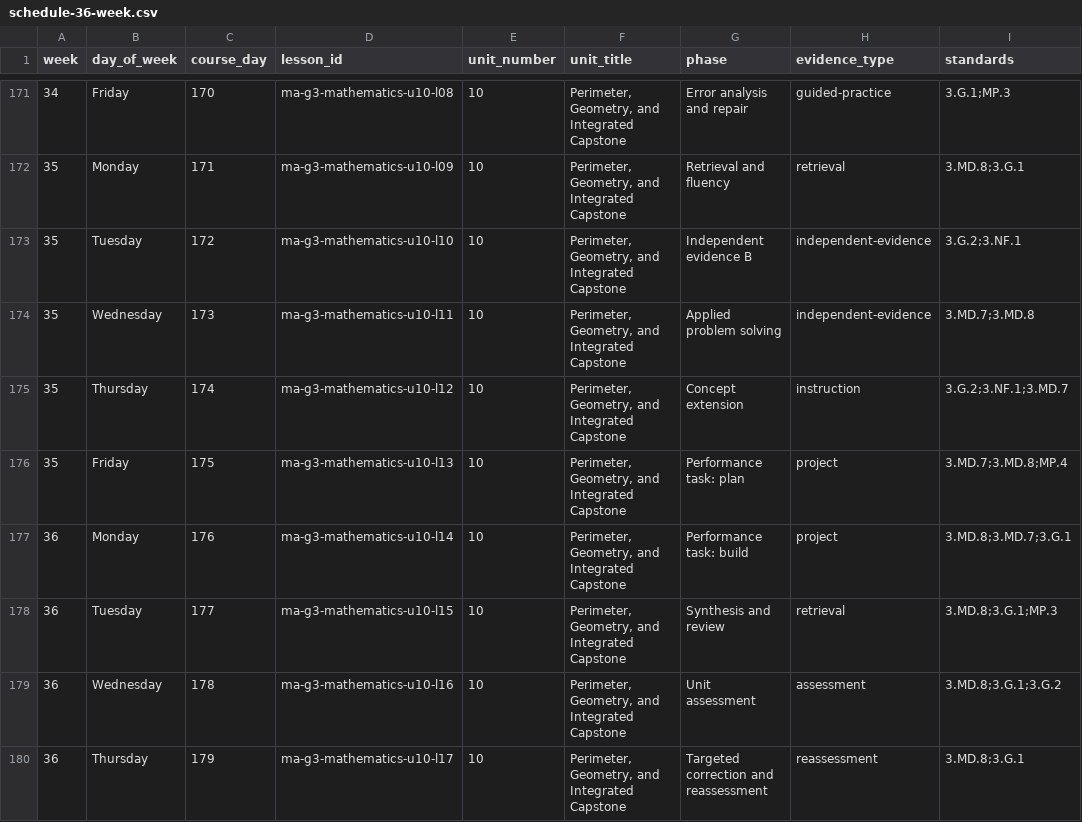
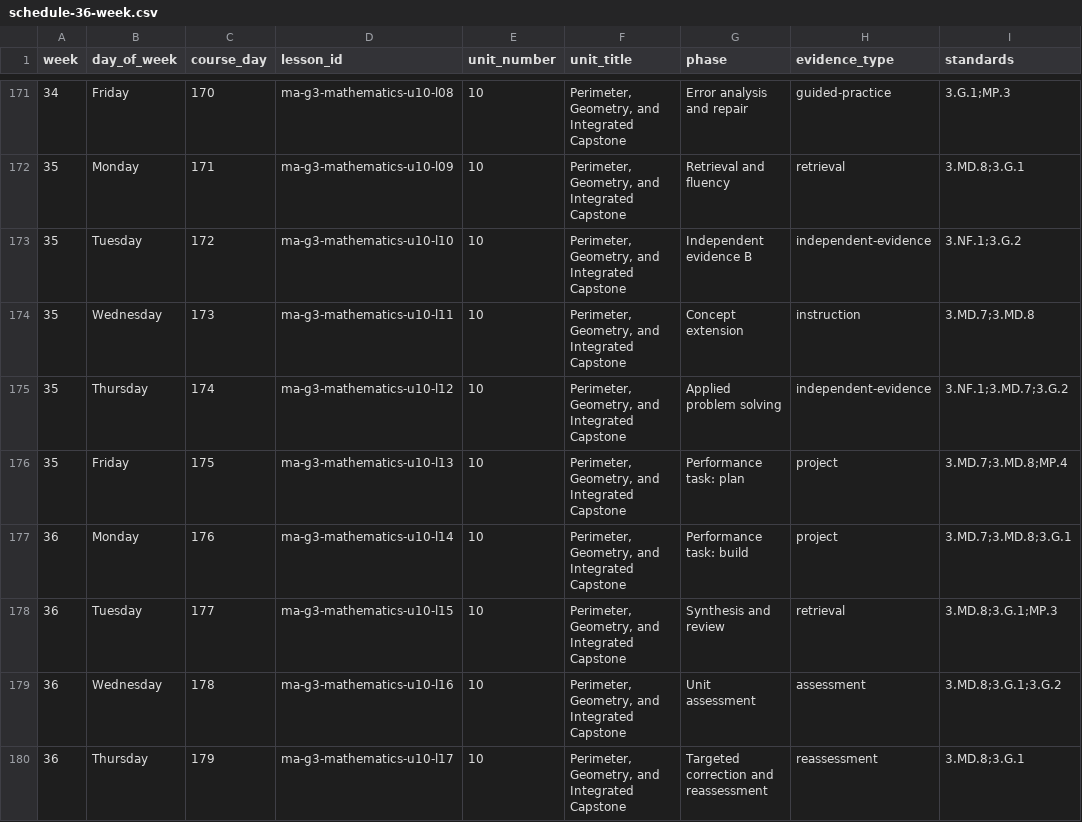
Before and after one commit to Kaili907/homeschool-hq, a CSV file: curriculum-authoring/full-family-grade34/subjects/mathematics/courses/grade-3/mathematics/schedule-36-week.csv, drawn as a sheet; only a part is shown, gaps mark what is left out; the diff covers the shown part only.

```diff
--- a/curriculum-authoring/full-family-grade34/subjects/mathematics/courses/grade-3/mathematics/schedule-36-week.csv
+++ b/curriculum-authoring/full-family-grade34/subjects/mathematics/courses/grade-3/mathematics/schedule-36-week.csv
@@ -172,7 +172,7 @@ week,day_of_week,course_day,lesson_id,unit_number,unit_title,phase,evidence_type
 35,Monday,171,ma-g3-mathematics-u10-l09,10,"Perimeter, Geometry, and Integrated Capstone",Retrieval and fluency,retrieval,3.MD.8;3.G.1
-35,Tuesday,172,ma-g3-mathematics-u10-l10,10,"Perimeter, Geometry, and Integrated Capstone",Independent evidence B,independent-evidence,3.G.2;3.NF.1
-35,Wednesday,173,ma-g3-mathematics-u10-l11,10,"Perimeter, Geometry, and Integrated Capstone",Applied problem solving,independent-evidence,3.MD.7;3.MD.8
-35,Thursday,174,ma-g3-mathematics-u10-l12,10,"Perimeter, Geometry, and Integrated Capstone",Concept extension,instruction,3.G.2;3.NF.1;3.MD.7
+35,Tuesday,172,ma-g3-mathematics-u10-l10,10,"Perimeter, Geometry, and Integrated Capstone",Independent evidence B,independent-evidence,3.NF.1;3.G.2
+35,Wednesday,173,ma-g3-mathematics-u10-l11,10,"Perimeter, Geometry, and Integrated Capstone",Concept extension,instruction,3.MD.7;3.MD.8
+35,Thursday,174,ma-g3-mathematics-u10-l12,10,"Perimeter, Geometry, and Integrated Capstone",Applied problem solving,independent-evidence,3.NF.1;3.MD.7;3.G.2
 35,Friday,175,ma-g3-mathematics-u10-l13,10,"Perimeter, Geometry, and Integrated Capstone",Performance task: plan,project,3.MD.7;3.MD.8;MP.4
-36,Monday,176,ma-g3-mathematics-u10-l14,10,"Perimeter, Geometry, and Integrated Capstone",Performance task: build,project,3.MD.8;3.MD.7;3.G.1
+36,Monday,176,ma-g3-mathematics-u10-l14,10,"Perimeter, Geometry, and Integrated Capstone",Performance task: build,project,3.MD.7;3.MD.8;3.G.1
 36,Tuesday,177,ma-g3-mathematics-u10-l15,10,"Perimeter, Geometry, and Integrated Capstone",Synthesis and review,retrieval,3.MD.8;3.G.1;MP.3
```
Also changed, not shown: 47 edited cells elsewhere in this file, curriculum-authoring/full-family-grade34/subjects/mathematics/courses/grade-4/mathematics/schedule-36-week.csv, curriculum-authoring/full-family-grade34/subjects/mathematics/indexes/lesson-index.csv, 23 other files.
